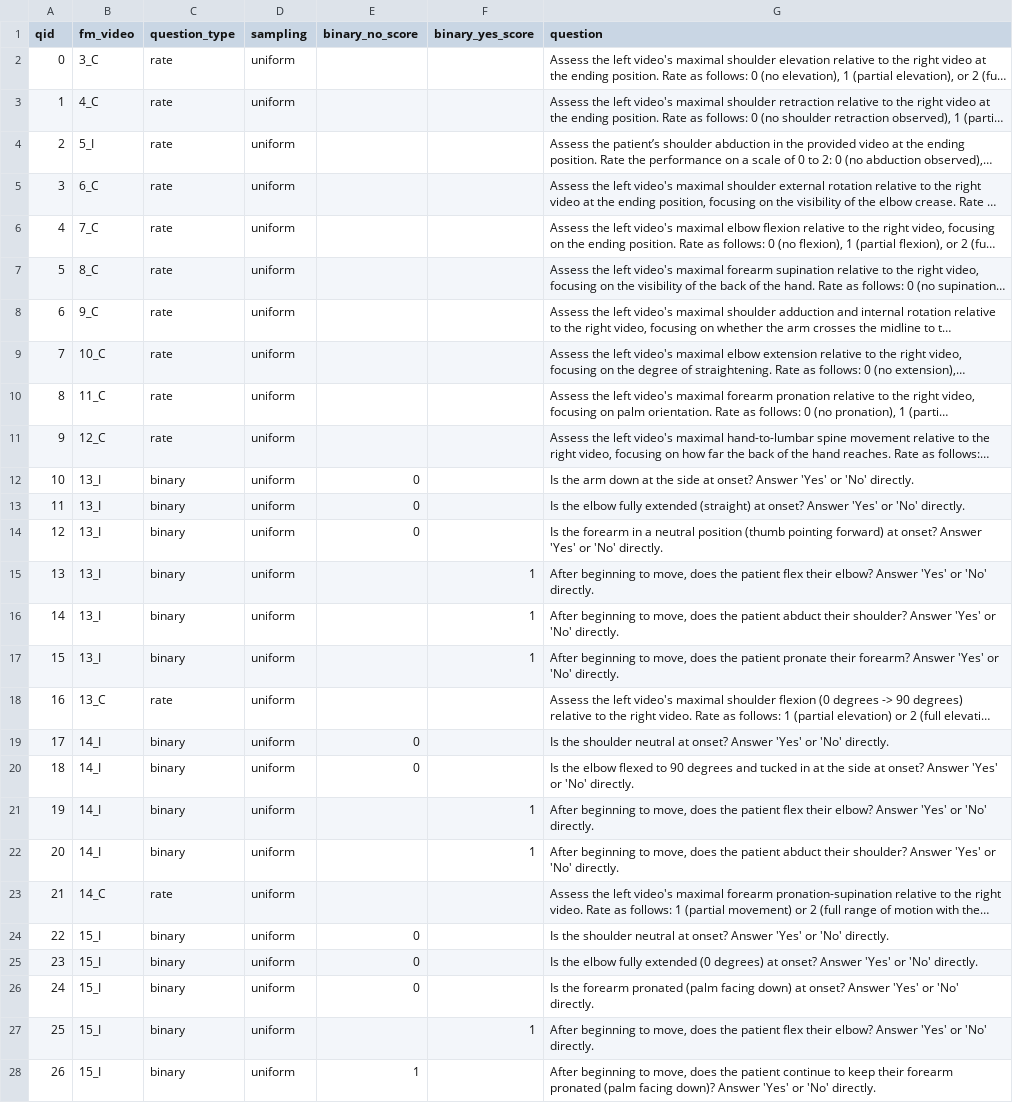
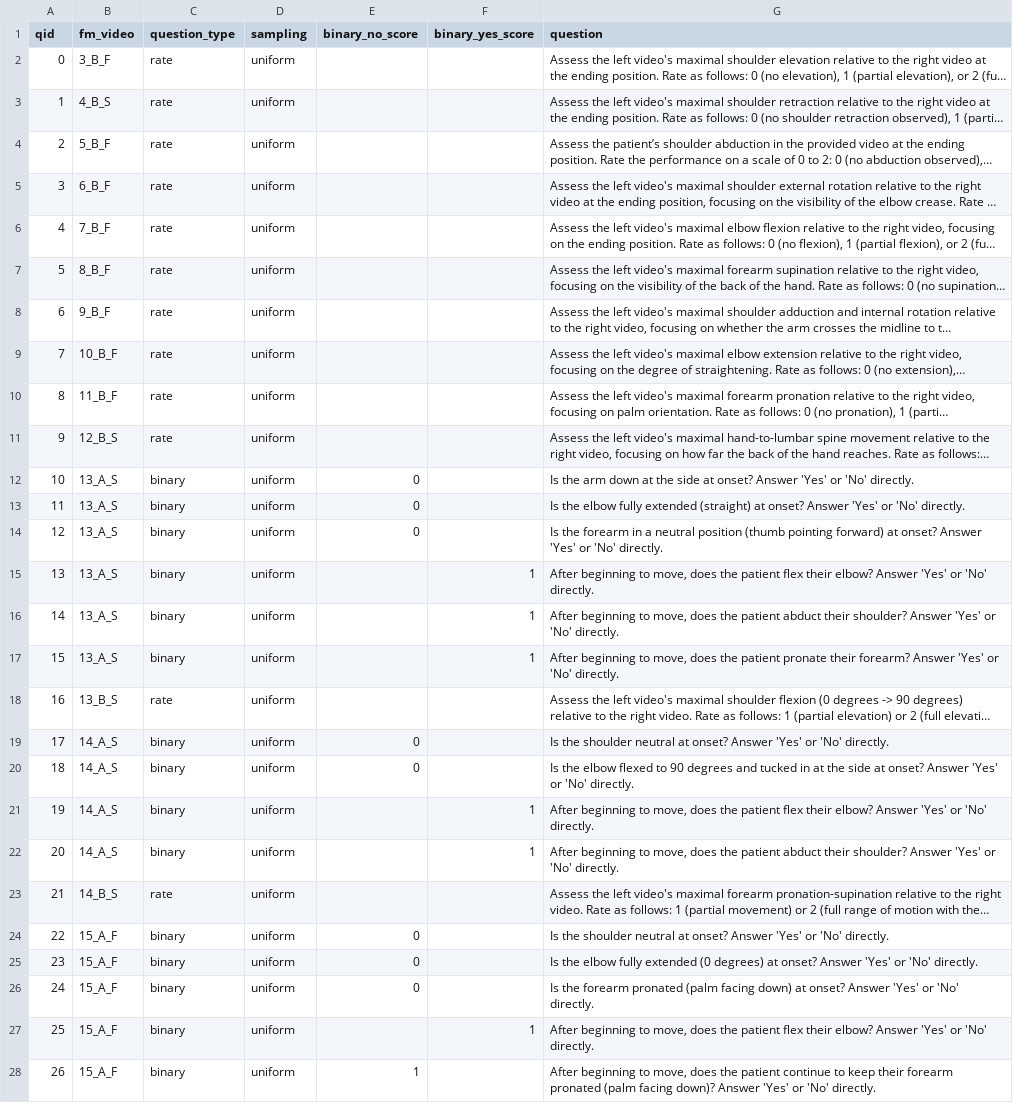
Before and after one commit to livctr/vlms4rehab, a CSV file: data/ia/fm_item_questions1.csv, drawn as a sheet; only a part is shown; long unchanged cells end in …; the diff covers the shown part only; the diff names each change by its address in the sheet, - before the commit and + after, or states it on an @@ line.

Commit message:
Allow questions to specify view angle

```diff
--- a/data/ia/fm_item_questions1.csv
+++ b/data/ia/fm_item_questions1.csv
-B2 (fm_video): 3_C
+B2 (fm_video): 3_B_F
-B3 (fm_video): 4_C
+B3 (fm_video): 4_B_S
-B4 (fm_video): 5_I
+B4 (fm_video): 5_B_F
-B5 (fm_video): 6_C
+B5 (fm_video): 6_B_F
-B6 (fm_video): 7_C
+B6 (fm_video): 7_B_F
-B7 (fm_video): 8_C
+B7 (fm_video): 8_B_F
-B8 (fm_video): 9_C
+B8 (fm_video): 9_B_F
-B9 (fm_video): 10_C
+B9 (fm_video): 10_B_F
-B10 (fm_video): 11_C
+B10 (fm_video): 11_B_F
-B11 (fm_video): 12_C
+B11 (fm_video): 12_B_S
-B12:B17 (fm_video): 13_I
+B12:B17 (fm_video): 13_A_S
-B18 (fm_video): 13_C
+B18 (fm_video): 13_B_S
-B19:B22 (fm_video): 14_I
+B19:B22 (fm_video): 14_A_S
-B23 (fm_video): 14_C
+B23 (fm_video): 14_B_S
-B24:B28 (fm_video): 15_I
+B24:B28 (fm_video): 15_A_F
```
Also changed, not shown: 74 edited cells elsewhere in this file, data/ia/fm_item_questions2.csv, 5 other files.
